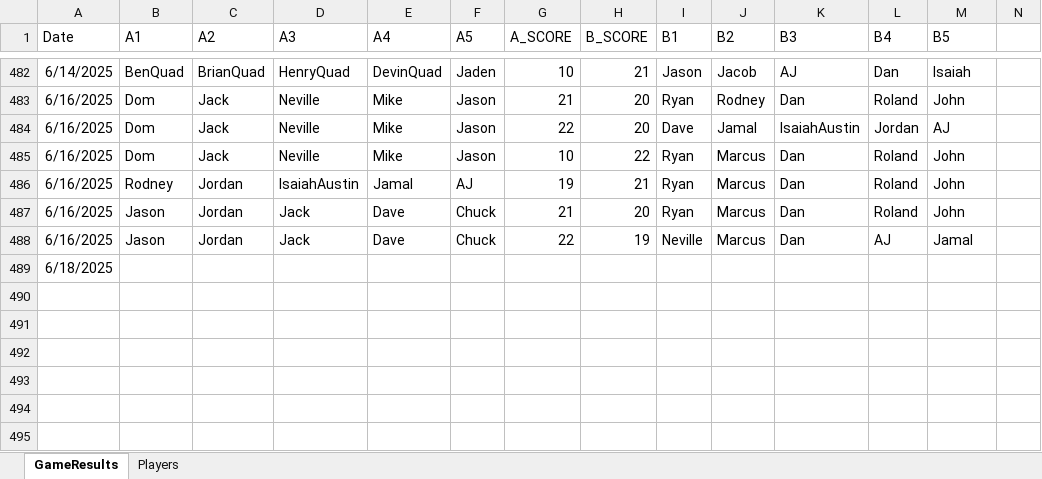
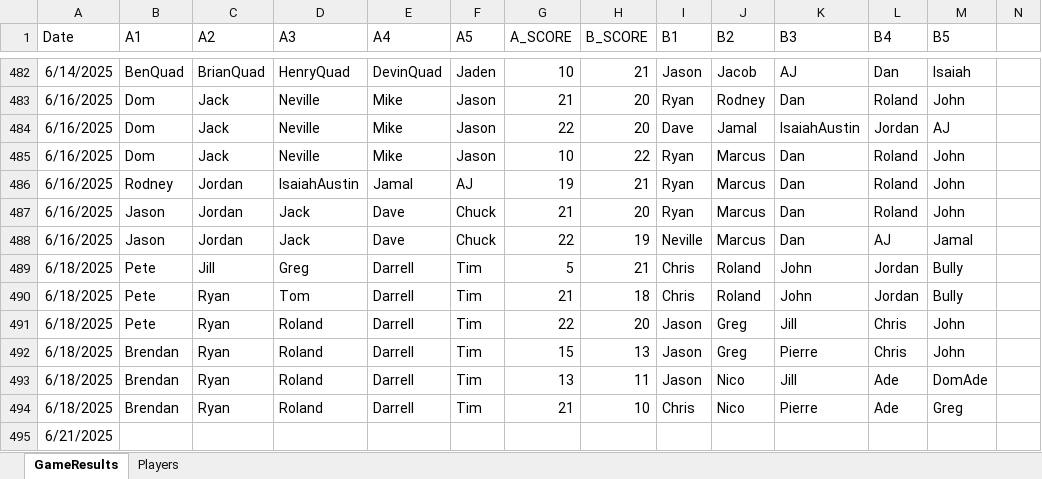
Before and after one commit to jmgjasongardner/naismith-nerds, an Excel workbook: collective_bball/GameResults.xlsm, sheet GameResults, drawn as a sheet; only a part is shown, gaps mark what is left out; values as stored, in another font and other column widths than the file's, no borders; addresses are those after the commit; rows hold the shown columns only; the diff names each change by its address in the sheet, - before the commit and + after, or states it on an @@ line.

Commit message:
June 18 results

```diff
--- a/collective_bball/GameResults.xlsm (sheet GameResults)
+++ b/collective_bball/GameResults.xlsm (sheet GameResults)
+row 489: 6/18/2025 | Pete | Jill | Greg | Darrell | Tim | 5 | 21 | Chris | Roland | John | Jordan | Bully
+row 490: 6/18/2025 | Pete | Ryan | Tom | Darrell | Tim | 21 | 18 | Chris | Roland | John | Jordan | Bully
+row 491: 6/18/2025 | Pete | Ryan | Roland | Darrell | Tim | 22 | 20 | Jason | Greg | Jill | Chris | John
+row 492: 6/18/2025 | Brendan | Ryan | Roland | Darrell | Tim | 15 | 13 | Jason | Greg | Pierre | Chris | John
+row 493: 6/18/2025 | Brendan | Ryan | Roland | Darrell | Tim | 13 | 11 | Jason | Nico | Jill | Ade | DomAde
+row 494: 6/18/2025 | Brendan | Ryan | Roland | Darrell | Tim | 21 | 10 | Chris | Nico | Pierre | Ade | Greg
-A495 (Date): 6/18/2025
+A495 (Date): 6/21/2025
```
Also changed, not shown: sheet Players.
